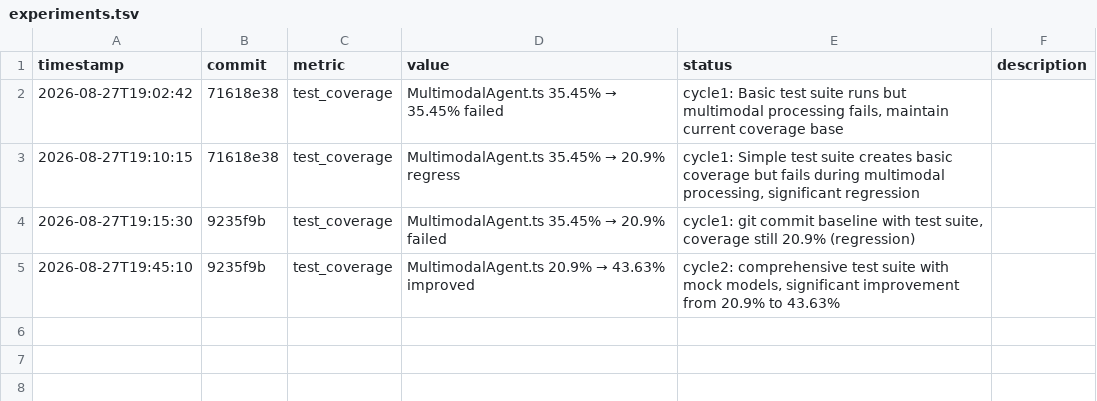
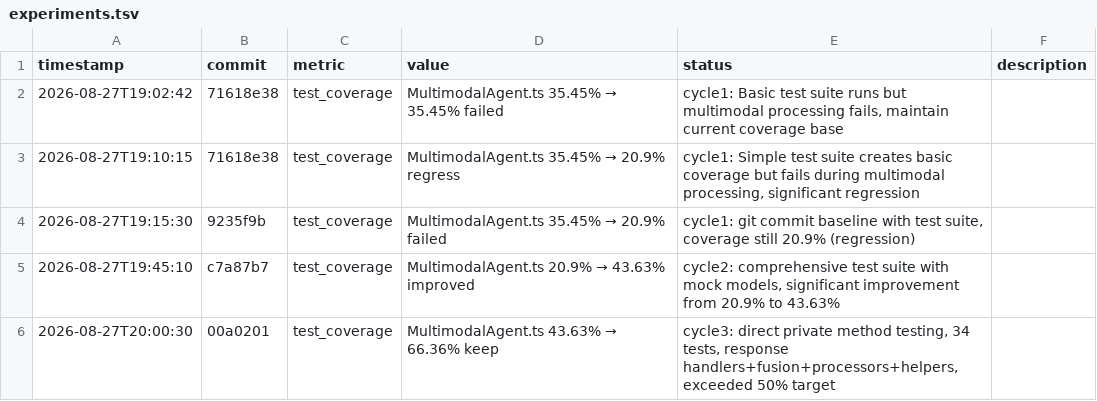
Before and after one commit to robertsong2019/12-factor-agents-explorer, a TSV file: github-creative-project/experiments.tsv, drawn as a sheet.

Commit message:
autoresearch cycle3: MultimodalAgent.ts coverage 43.63% -> 66.36% (target: 50%) - 34 tests covering response handlers, fusion methods, image/audio processors, text helpers, think/act, confidence threshold

```diff
--- a/github-creative-project/experiments.tsv
+++ b/github-creative-project/experiments.tsv
@@ -4,2 +4,3 @@ timestamp	commit	metric	value	status	description
 2026-08-27T19:15:30	9235f9b	test_coverage	MultimodalAgent.ts 35.45% → 20.9% failed	cycle1: git commit baseline with test suite, coverage still 20.9% (regression)
-2026-08-27T19:45:10	9235f9b	test_coverage	MultimodalAgent.ts 20.9% → 43.63% improved	cycle2: comprehensive test suite with mock models, significant improvement from 20.9% to 43.63%
+2026-08-27T19:45:10	c7a87b7	test_coverage	MultimodalAgent.ts 20.9% → 43.63% improved	cycle2: comprehensive test suite with mock models, significant improvement from 20.9% to 43.63%
+2026-08-27T20:00:30	00a0201	test_coverage	MultimodalAgent.ts 43.63% → 66.36% keep	cycle3: direct private method testing, 34 tests, response handlers+fusion+processors+helpers, exceeded 50% target
```
Also changed, not shown: 1 other file.
